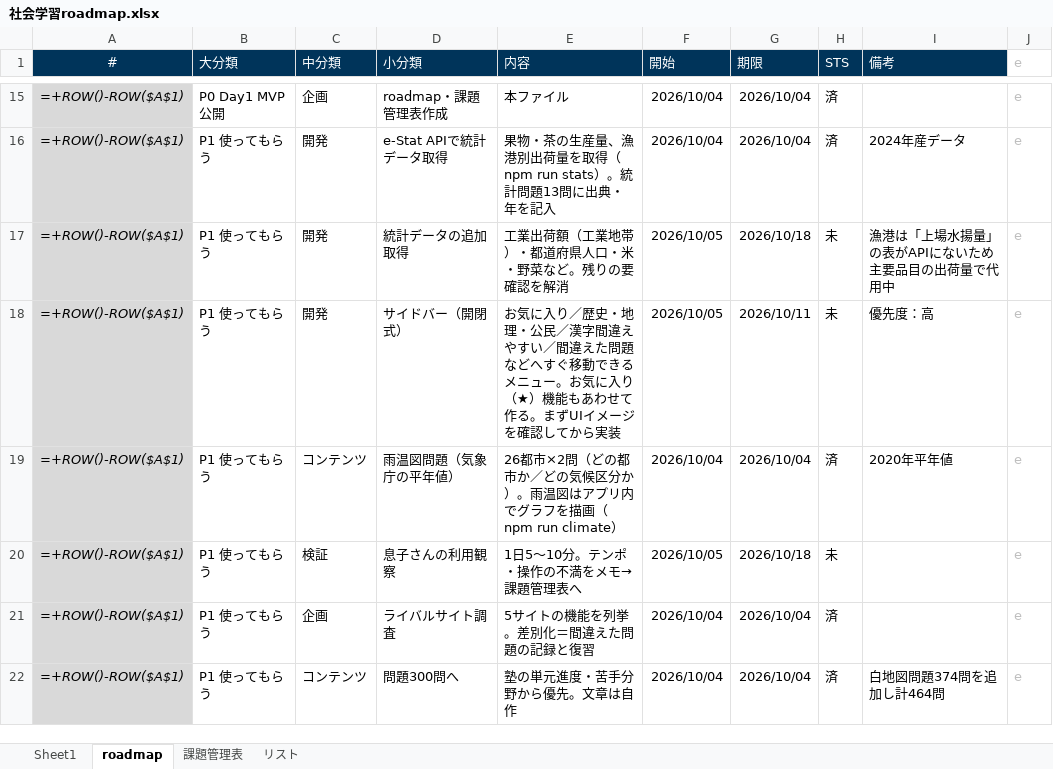
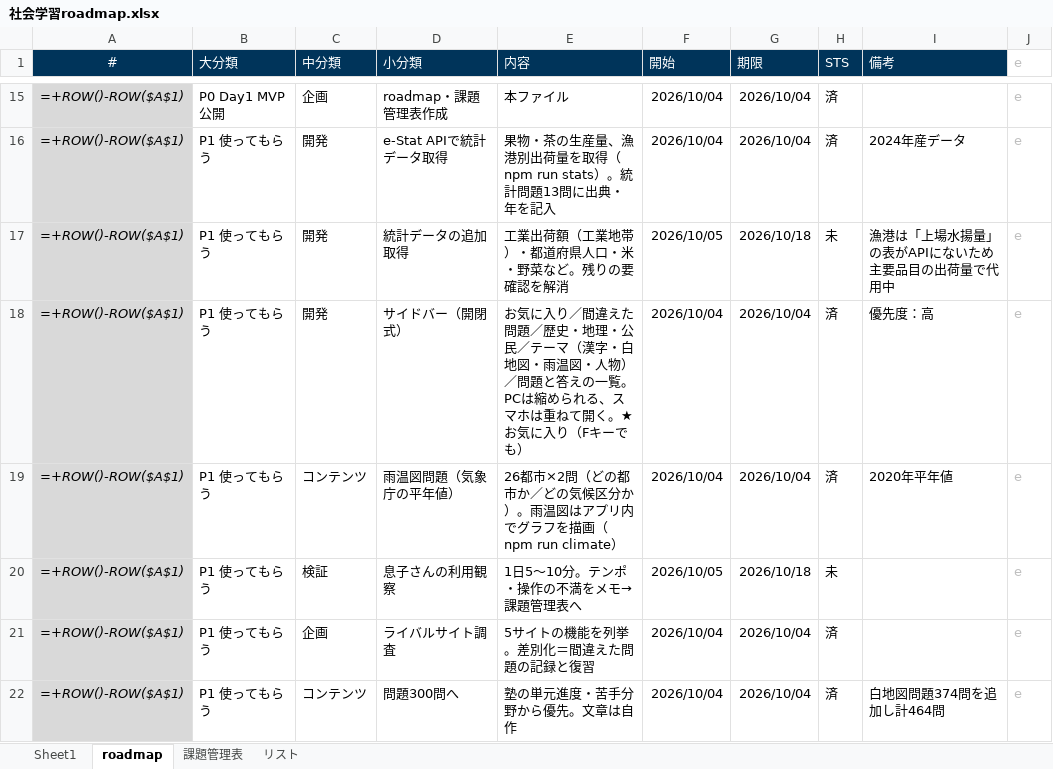
Before and after one commit to tarooooo-u/shakai, an Excel workbook: docs/社会学習roadmap.xlsx, sheet roadmap, drawn as a sheet; only a part is shown, gaps mark what is left out; values as stored, in another font and other column widths than the file's, no borders; formulas without a stored value are shown as written; conditional formats not drawn; the diff names each change by its address in the sheet, - before the commit and + after, or states it on an @@ line.

```diff
--- a/docs/社会学習roadmap.xlsx (sheet roadmap)
+++ b/docs/社会学習roadmap.xlsx (sheet roadmap)
-E18 (内容): …に入り／歴史・地理・公民／漢字間違えやすい／間違えた問題 などへすぐ移動できるメニュー。お気に入り（★）機能もあわせて作る。まずUIイメージを確認してから実装
+E18 (内容): …に入り／間違えた問題／歴史・地理・公民／テーマ（漢字・白地図・雨温図・人物）／問題と答えの一覧。PCは縮められる、スマホは重ねて開く。★お気に入り（Fキーでも）
-F18 (開始): 2026/10/05
+F18 (開始): 2026/10/04
-G18 (期限): 2026/10/11
+G18 (期限): 2026/10/04
-H18 (STS): 未
+H18 (STS): 済
```
Also changed, not shown: 11 other files.
